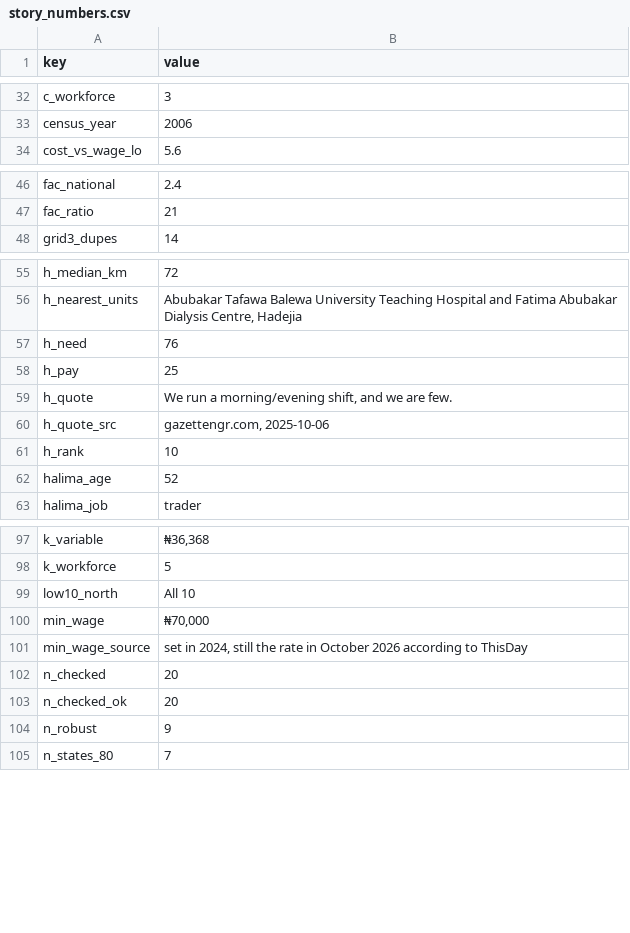
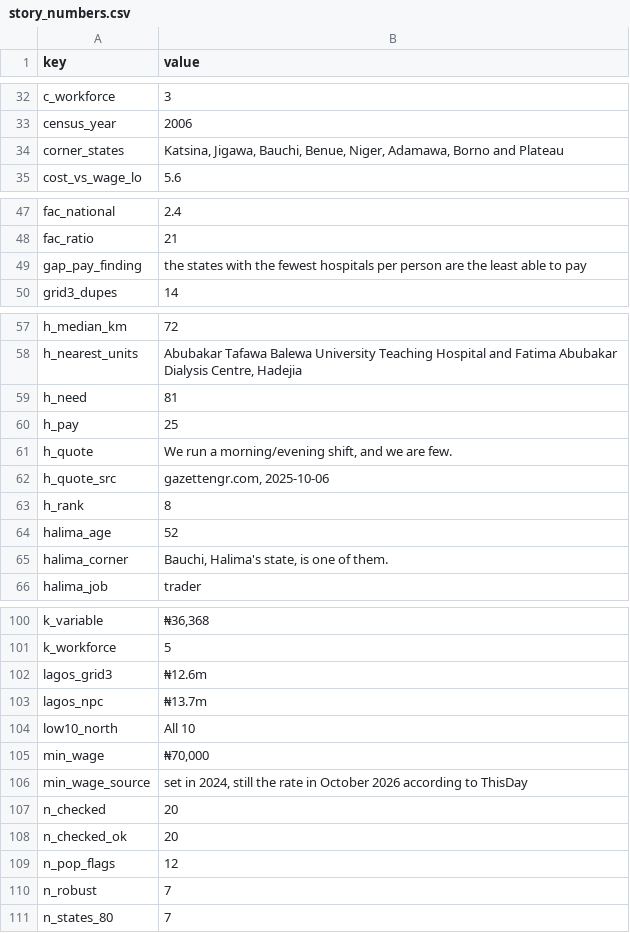
Before and after one commit to Freedom15dev/nigeria-health-atlas, a CSV file: exports/story_numbers.csv, drawn as a sheet; only a part is shown, gaps mark what is left out; the diff covers the shown part only.

```diff
--- a/exports/story_numbers.csv
+++ b/exports/story_numbers.csv
@@ -33,2 +33,3 @@ c_workforce,3
 census_year,2006
+corner_states,"Katsina, Jigawa, Bauchi, Benue, Niger, Adamawa, Borno and Plateau"
 cost_vs_wage_lo,5.6
@@ -47,2 +48,3 @@ fac_national,2.4
 fac_ratio,21
+gap_pay_finding,the states with the fewest hospitals per person are the least able to pay
 grid3_dupes,14
@@ -56,3 +58,3 @@ h_median_km,72
 h_nearest_units,"Abubakar Tafawa Balewa University Teaching Hospital and Fatima Abubakar Dialysis Centre, Hadejia"
-h_need,76
+h_need,81
 h_pay,25
@@ -60,4 +62,5 @@ h_quote,"We run a morning/evening shift, and we are few."
 h_quote_src,"gazettengr.com, 2025-10-06"
-h_rank,10
+h_rank,8
 halima_age,52
+halima_corner,"Bauchi, Halima's state, is one of them."
 halima_job,trader
@@ -98,2 +101,4 @@ k_variable,"₦36,368"
 k_workforce,5
+lagos_grid3,₦12.6m
+lagos_npc,₦13.7m
 low10_north,All 10
@@ -103,3 +108,4 @@ n_checked,20
 n_checked_ok,20
-n_robust,9
+n_pop_flags,12
+n_robust,7
 n_states_80,7
```
Also changed, not shown: 10 added rows and 6 edited cells elsewhere in this file, data/processed/scorecard.csv, data/processed/scorecard_sensitivity_need.csv, 25 other files.
